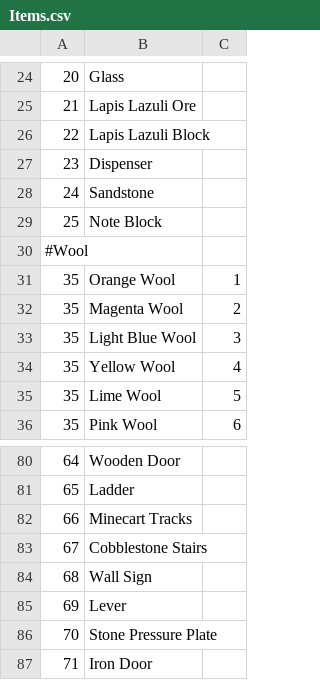
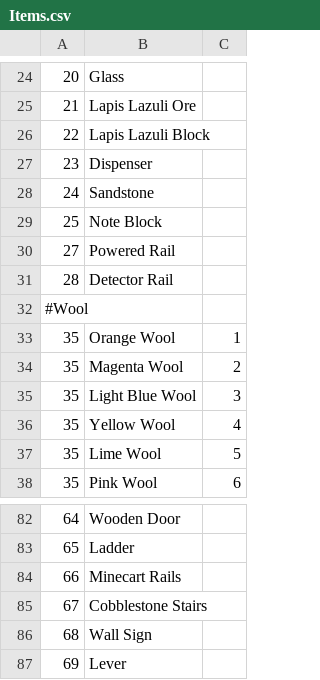
Before and after one commit to jake8/InsideJob, a CSV file: Items.csv, drawn as a sheet; only a part is shown, gaps mark what is left out; the shorter side is filled out with more unchanged rows.

```diff
--- a/Items.csv
+++ b/Items.csv
@@ -29,2 +29,4 @@
 25,Note Block
+27,Powered Rail
+28,Detector Rail
 #Wool
@@ -81,3 +83,3 @@
 65,Ladder
-66,Minecart Tracks
+66,Minecart Rails
 67,Cobblestone Stairs
```
Also changed, not shown: 4 other files.
